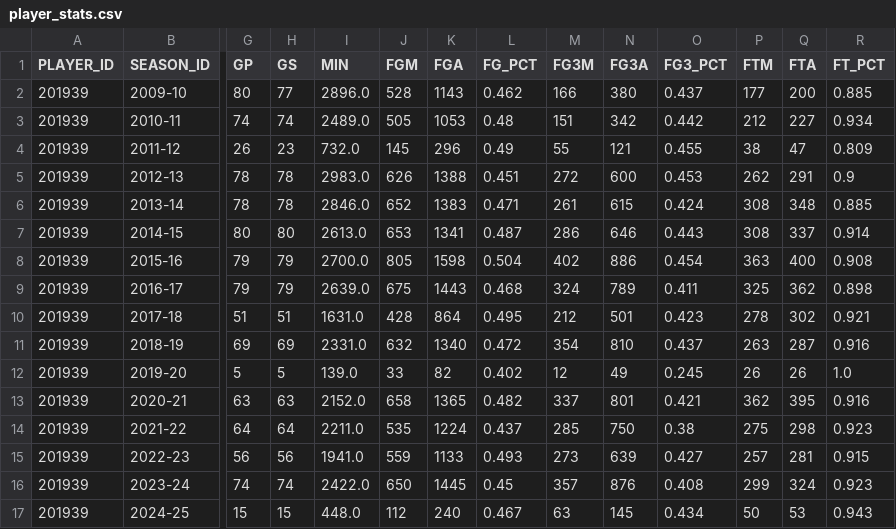
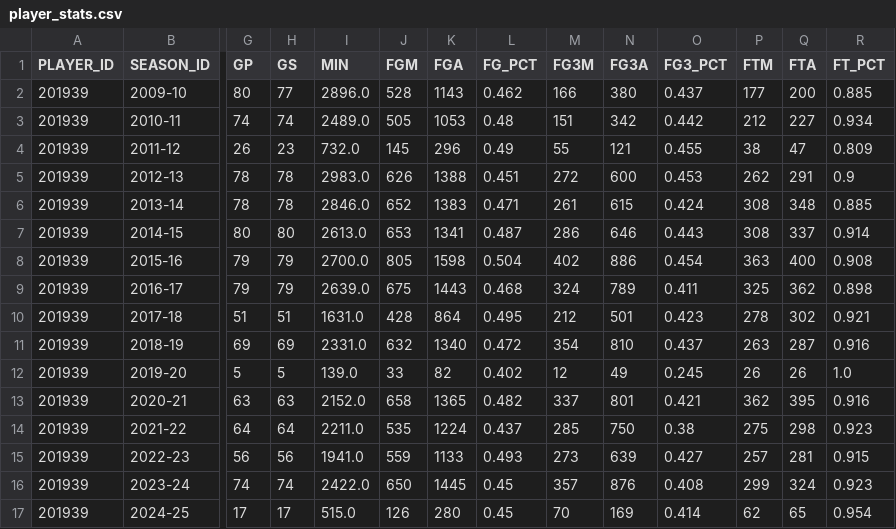
Before and after one commit to WilliamWuisantono/FinalProjectPython2024, a CSV file: player_stats.csv, drawn as a sheet; only a part is shown, gaps mark what is left out; the diff covers the shown part only; the diff names each change by its address in the sheet, - before the commit and + after, or states it on an @@ line.

```diff
--- a/player_stats.csv
+++ b/player_stats.csv
-G17 (GP): 15
+G17 (GP): 17
-H17 (GS): 15
+H17 (GS): 17
-I17 (MIN): 448.0
+I17 (MIN): 515.0
-J17 (FGM): 112
+J17 (FGM): 126
-K17 (FGA): 240
+K17 (FGA): 280
-L17 (FG_PCT): 0.467
+L17 (FG_PCT): 0.45
-M17 (FG3M): 63
+M17 (FG3M): 70
-N17 (FG3A): 145
+N17 (FG3A): 169
-O17 (FG3_PCT): 0.434
+O17 (FG3_PCT): 0.414
-P17 (FTM): 50
+P17 (FTM): 62
-Q17 (FTA): 53
+Q17 (FTA): 65
-R17 (FT_PCT): 0.943
+R17 (FT_PCT): 0.954
```
Also changed, not shown: 6 edited cells elsewhere in this file, 7 other files.
